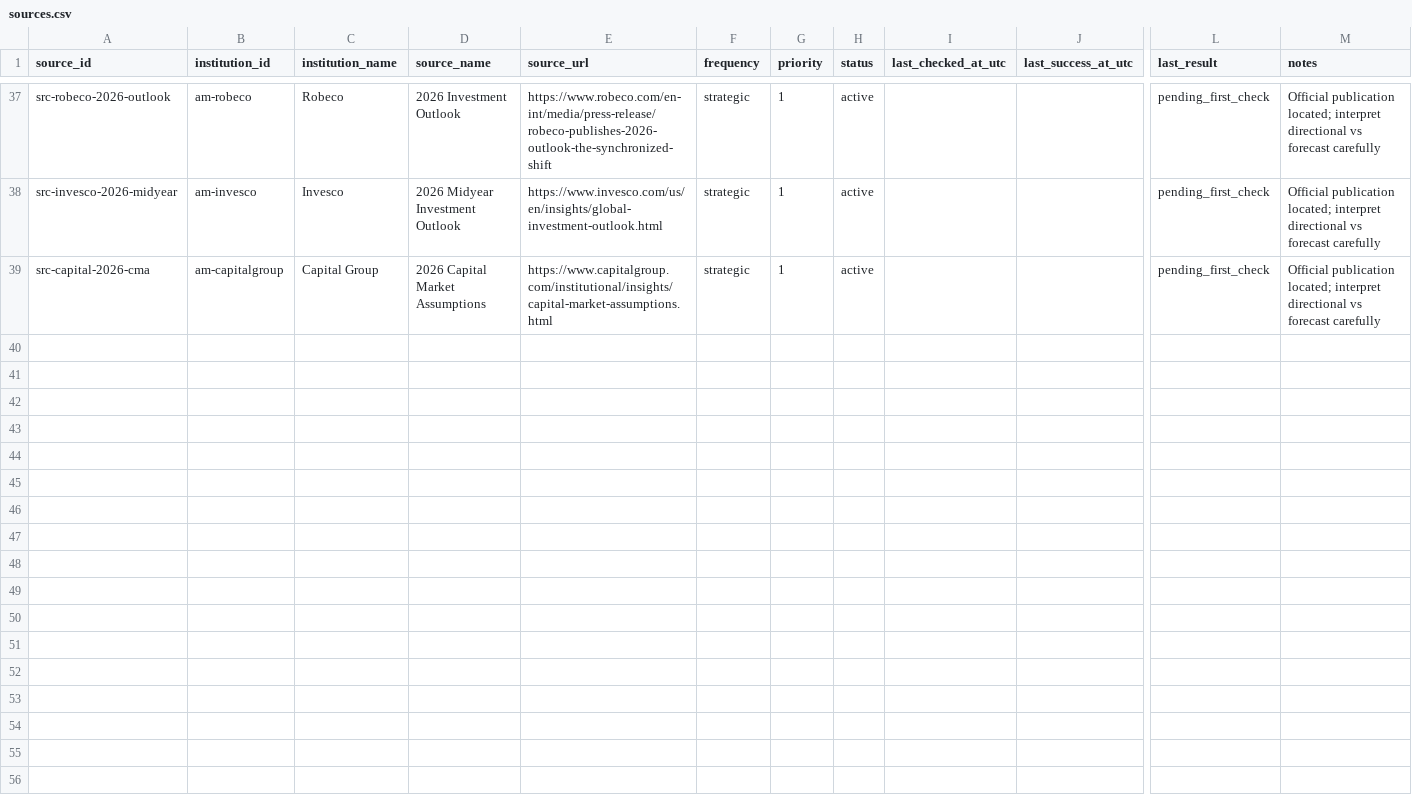
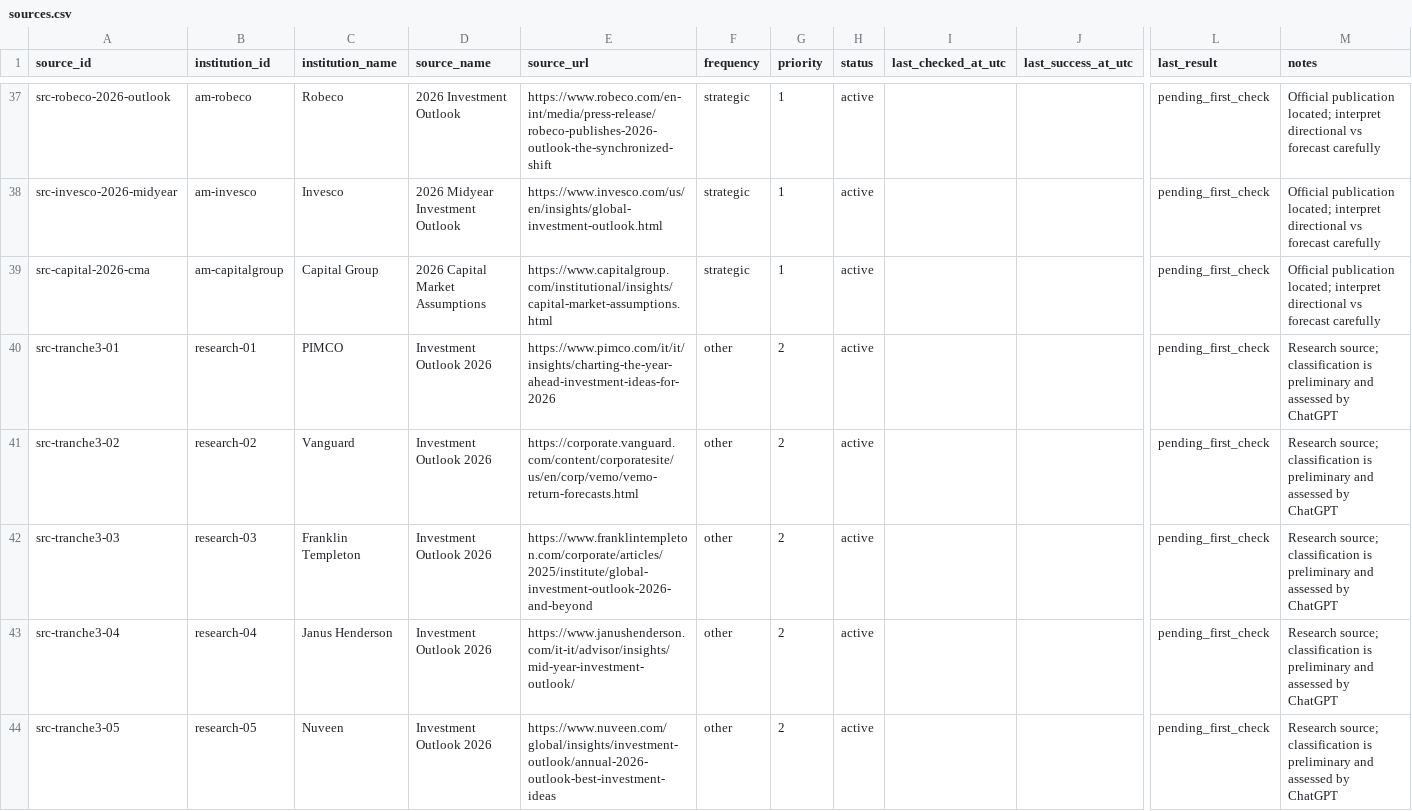
Before and after one commit to magitenia-bot/global-outlook-engine, a CSV file: sources.csv, drawn as a sheet; only a part is shown, gaps mark what is left out; rows hold the shown columns only; the diff covers the shown part only; the diff names each change by its address in the sheet, - before the commit and + after, or states it on an @@ line.

Commit message:
Register ten additional research publication sources

```diff
--- a/sources.csv
+++ b/sources.csv
+row 40: src-tranche3-01 | research-01 | PIMCO | Investment Outlook 2026 | https://www.pimco.com/it/it/insights/charting-the-year-ahead-investment-ideas-for-2026 | other | 2 | active |  |  | pending_first_check | Research source; classification is preliminary and assessed by ChatGPT
+row 41: src-tranche3-02 | research-02 | Vanguard | Investment Outlook 2026 | https://corporate.vanguard.com/content/corporatesite/us/en/corp/vemo/vemo-return-forecasts.html | other | 2 | active |  |  | pending_first_check | Research source; classification is preliminary and assessed by ChatGPT
+row 42: src-tranche3-03 | research-03 | Franklin Templeton | Investment Outlook 2026 | https://www.franklintempleton.com/corporate/articles/2025/institute/global-investment-outlook-2026-and-beyond | other | 2 | active |  |  | pending_first_check | Research source; classification is preliminary and assessed by ChatGPT
+row 43: src-tranche3-04 | research-04 | Janus Henderson | Investment Outlook 2026 | https://www.janushenderson.com/it-it/advisor/insights/mid-year-investment-outlook/ | other | 2 | active |  |  | pending_first_check | Research source; classification is preliminary and assessed by ChatGPT
+row 44: src-tranche3-05 | research-05 | Nuveen | Investment Outlook 2026 | https://www.nuveen.com/global/insights/investment-outlook/annual-2026-outlook-best-investment-ideas | other | 2 | active |  |  | pending_first_check | Research source; classification is preliminary and assessed by ChatGPT
```
Also changed, not shown: 5 added rows elsewhere in this file.
